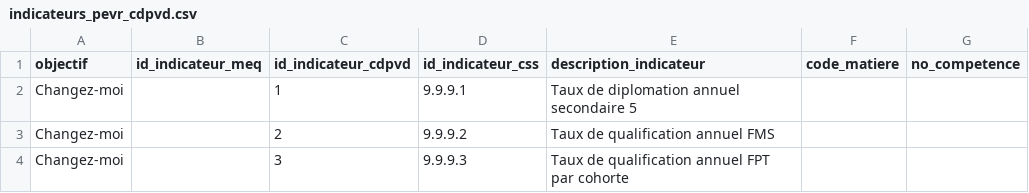
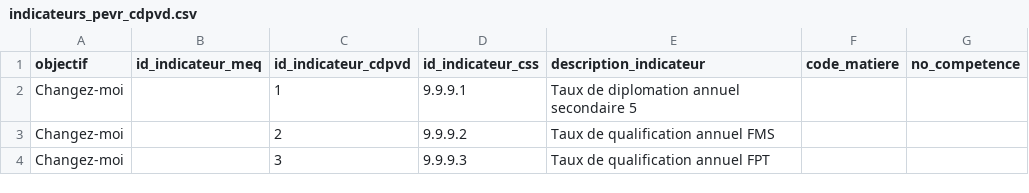
Before and after one commit to CDPVD/cdpvd_dashboards_store, a CSV file: seeds/dashboards/direction_generale/pevr/indicateurs_pevr_cdpvd.csv, drawn as a sheet.

Commit message:
feat: maj des tables de reporting et du tdb

```diff
--- a/seeds/dashboards/direction_generale/pevr/indicateurs_pevr_cdpvd.csv
+++ b/seeds/dashboards/direction_generale/pevr/indicateurs_pevr_cdpvd.csv
@@ -3,2 +3,2 @@
 "Changez-moi",,"2","9.9.9.2","Taux de qualification annuel FMS",,
-"Changez-moi",,"3","9.9.9.3","Taux de qualification annuel FPT par cohorte",,
+"Changez-moi",,"3","9.9.9.3","Taux de qualification annuel FPT",,
```
Also changed, not shown: 7 other files.
